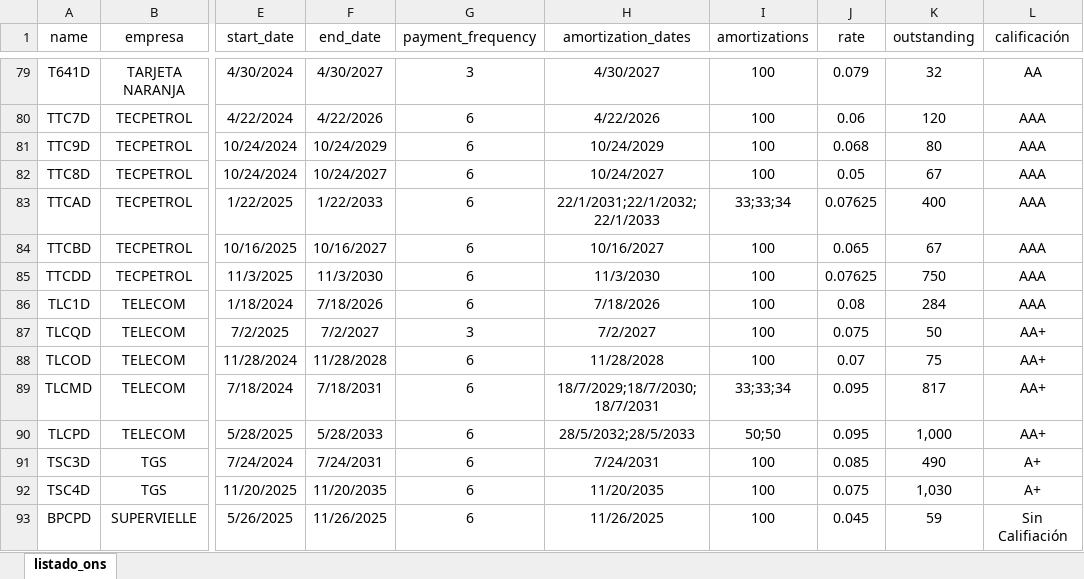
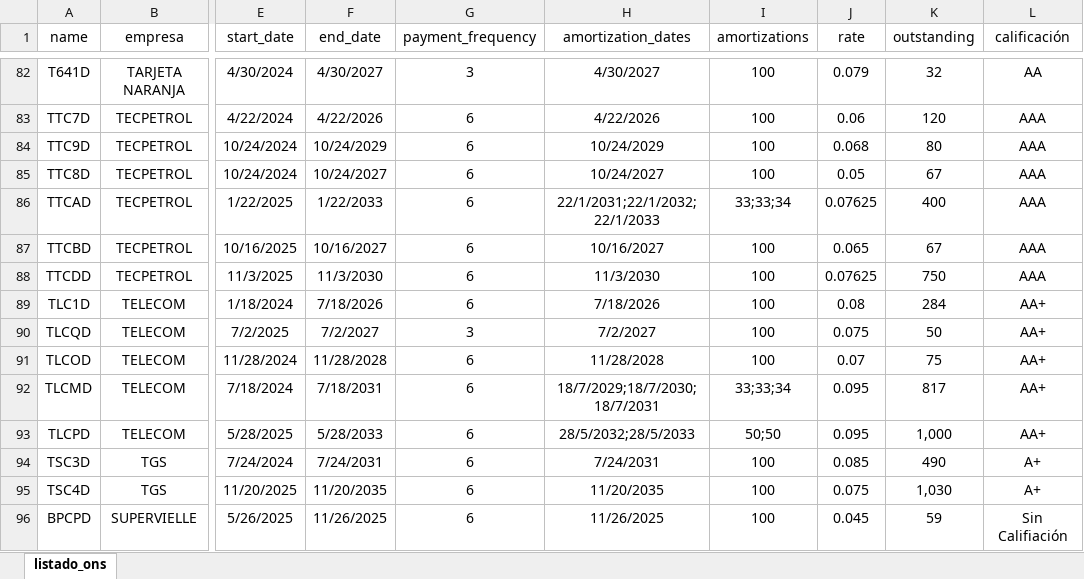
Before and after one commit to marzanomate/bond_app, an Excel workbook: listado_ons.xlsx, sheet listado_ons, drawn as a sheet; only a part is shown, gaps mark what is left out; values as stored, in another font and other column widths than the file's, no borders; addresses are those after the commit; the diff covers the shown part only; the diff names each change by its address in the sheet, - before the commit and + after, or states it on an @@ line.

```diff
--- a/listado_ons.xlsx (sheet listado_ons)
+++ b/listado_ons.xlsx (sheet listado_ons)
-L89 (calificación): AAA
+L89 (calificación): AA+
```
Also changed, not shown: 6 added rows and 1 removed row elsewhere in this sheet, formulas that keep their value.
